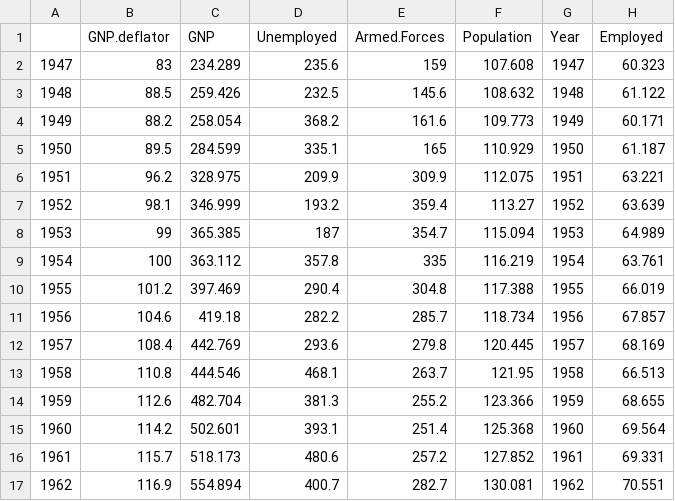
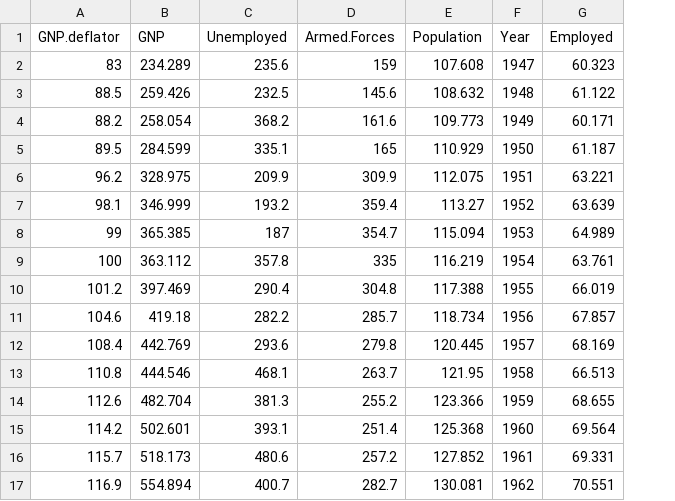
Before and after one commit to jbrownlee/Datasets, a CSV file: longley.csv, drawn as a sheet; the diff names each change by its address in the sheet, - before the commit and + after, or states it on an @@ line.

Commit message:
Removed unused column in longley.csv

```diff
--- a/longley.csv
+++ b/longley.csv
-column A, rows 2-17: 1947 | 1948 | 1949 | 1950 | 1951 | 1952 | 1953 | 1954 | 1955 | 1956 | 1957 | 1958 | 1959 | 1960 | 1961 | 1962
```
Also changed, not shown: 1 other file.
